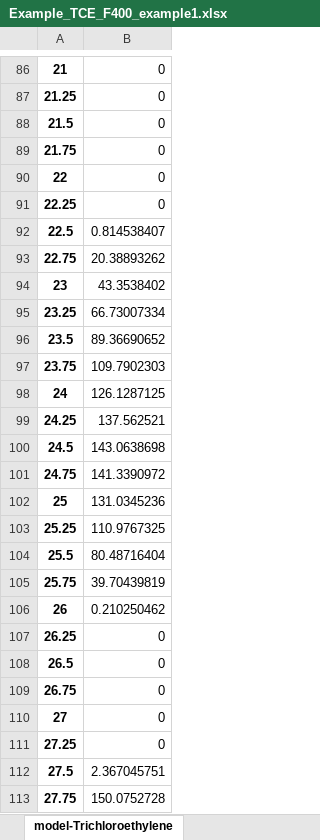
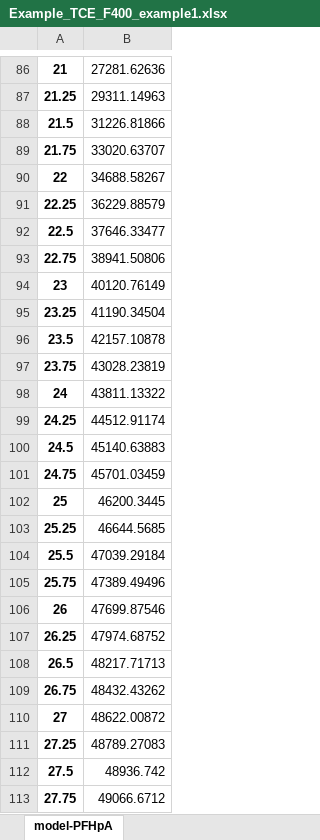
Before and after one commit to matcoghe/Thesis-Activated-Carbon-Modelling, an Excel workbook: 1USEPA_PSDM/3PSDM_EditMathieu/Example_TCE_F400_example1.xlsx, sheet model-PFHpA, drawn as a sheet; only a part is shown, gaps mark what is left out; values as stored, in another font and other column widths than the file's, no borders; the diff covers the shown part only; the diff names each change by its address in the sheet, - before the commit and + after, or states it on an @@ line.

```diff
--- a/1USEPA_PSDM/3PSDM_EditMathieu/Example_TCE_F400_example1.xlsx (sheet model-PFHpA)
+++ b/1USEPA_PSDM/3PSDM_EditMathieu/Example_TCE_F400_example1.xlsx (sheet model-PFHpA)
-sheet tab: model-Trichloroethylene
+sheet tab: model-PFHpA
-B86: 0
+B86: 27281.62636
-B87: 0
+B87: 29311.14963
-B88: 0
+B88: 31226.81866
-B89: 0
+B89: 33020.63707
-B90: 0
+B90: 34688.58267
-B91: 0
+B91: 36229.88579
-B92: 0.814538407
+B92: 37646.33477
-B93: 20.38893262
+B93: 38941.50806
-B94: 43.3538402
+B94: 40120.76149
-B95: 66.73007334
+B95: 41190.34504
-B96: 89.36690652
+B96: 42157.10878
-B97: 109.7902303
+B97: 43028.23819
-B98: 126.1287125
+B98: 43811.13322
-B99: 137.562521
+B99: 44512.91174
-B100: 143.0638698
+B100: 45140.63883
-B101: 141.3390972
+B101: 45701.03459
-B102: 131.0345236
+B102: 46200.3445
-B103: 110.9767325
+B103: 46644.5685
-B104: 80.48716404
+B104: 47039.29184
-B105: 39.70439819
+B105: 47389.49496
-B106: 0.210250462
+B106: 47699.87546
-B107: 0
+B107: 47974.68752
-B108: 0
+B108: 48217.71713
-B109: 0
+B109: 48432.43262
-B110: 0
+B110: 48622.00872
-B111: 0
+B111: 48789.27083
-B112: 2.367045751
+B112: 48936.742
-B113: 150.0752728
+B113: 49066.6712
```
Also changed, not shown: 242 edited cells elsewhere in this sheet, 1USEPA_PSDM/3PSDM_EditMathieu/Example_TCE_F400_example1a.xlsx, 1USEPA_PSDM/3PSDM_EditMathieu/Example_TCE_F400_example2.xlsx, 11 other files.
